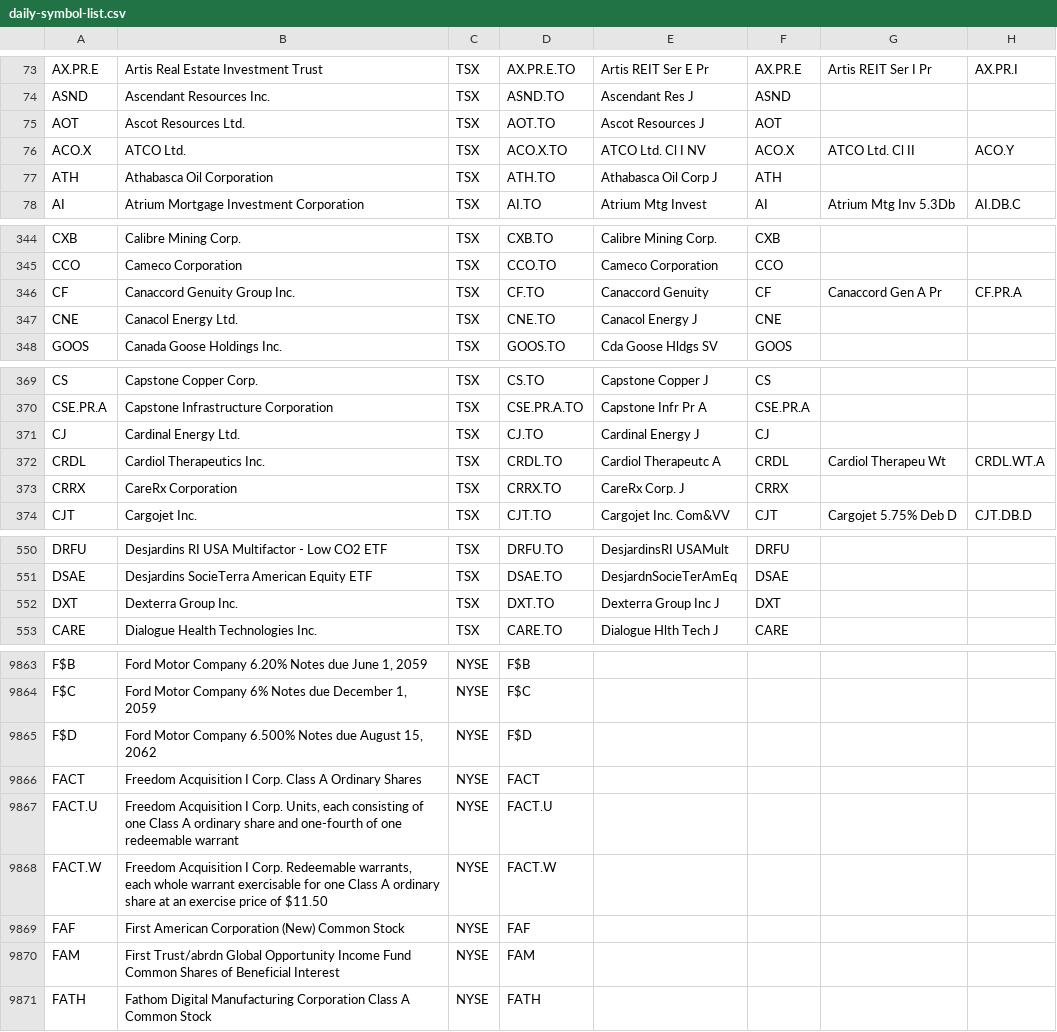
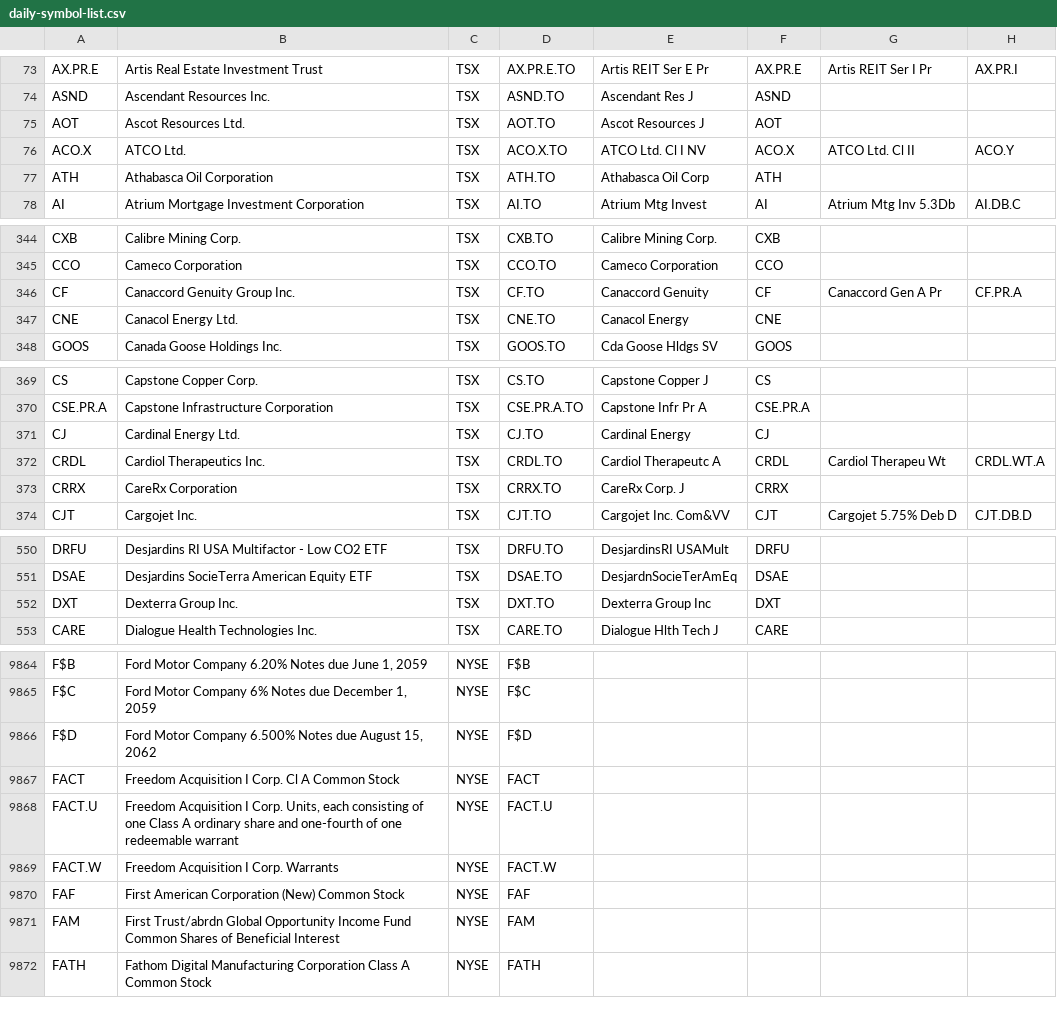
Before and after one commit to jonfriesen/symbol-list, a CSV file: web/static/data/daily-symbol-list.csv, drawn as a sheet; only a part is shown, gaps mark what is left out; addresses are those after the commit; the diff covers the shown part only; the diff names each change by its address in the sheet, - before the commit and + after, or states it on an @@ line.

```diff
--- a/web/static/data/daily-symbol-list.csv
+++ b/web/static/data/daily-symbol-list.csv
-E77: Athabasca Oil Corp J
+E77: Athabasca Oil Corp
-E347: Canacol Energy J
+E347: Canacol Energy
-E371: Cardinal Energy J
+E371: Cardinal Energy
-E552: Dexterra Group Inc J
+E552: Dexterra Group Inc
-B9867: …I Corp. Class A Ordinary Shares
+B9867: …I Corp. Cl A Common Stock
-B9869: …I Corp. Redeemable warrants, each whole warrant exercisable for one Class A ordinary share at an exercise price of $11.50
+B9869: …I Corp. Warrants
```
Also changed, not shown: 4 added rows, 3 removed rows and 9 edited cells elsewhere in this file, web/static/data/daily-crypto-symbol-list.csv, 5 other files.
